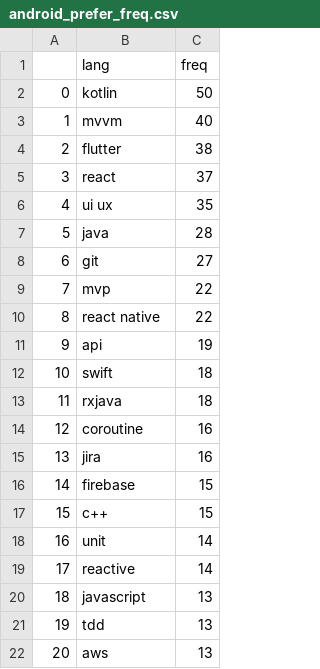
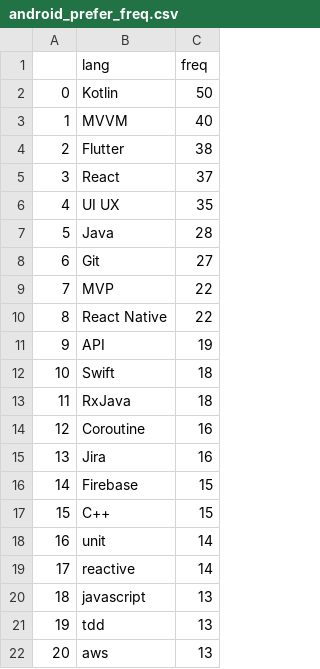
Before and after one commit to sanghoonnam/data_for_datascience, a CSV file: android_prefer_freq.csv, drawn as a sheet; only a part is shown.

Commit message:
Update android_prefer_freq.csv

```diff
--- a/android_prefer_freq.csv
+++ b/android_prefer_freq.csv
@@ -1,18 +1,18 @@
 ,lang,freq
-0,kotlin,50
-1,mvvm,40
-2,flutter,38
-3,react,37
-4,ui ux,35
-5,java,28
-6,git,27
-7,mvp,22
-8,react native,22
-9,api,19
-10,swift,18
-11,rxjava,18
-12,coroutine,16
-13,jira,16
-14,firebase,15
-15,c++,15
+0,Kotlin,50
+1,MVVM,40
+2,Flutter,38
+3,React,37
+4,UI UX,35
+5,Java,28
+6,Git,27
+7,MVP,22
+8,React Native,22
+9,API,19
+10,Swift,18
+11,RxJava,18
+12,Coroutine,16
+13,Jira,16
+14,Firebase,15
+15,C++,15
 16,unit,14
```
